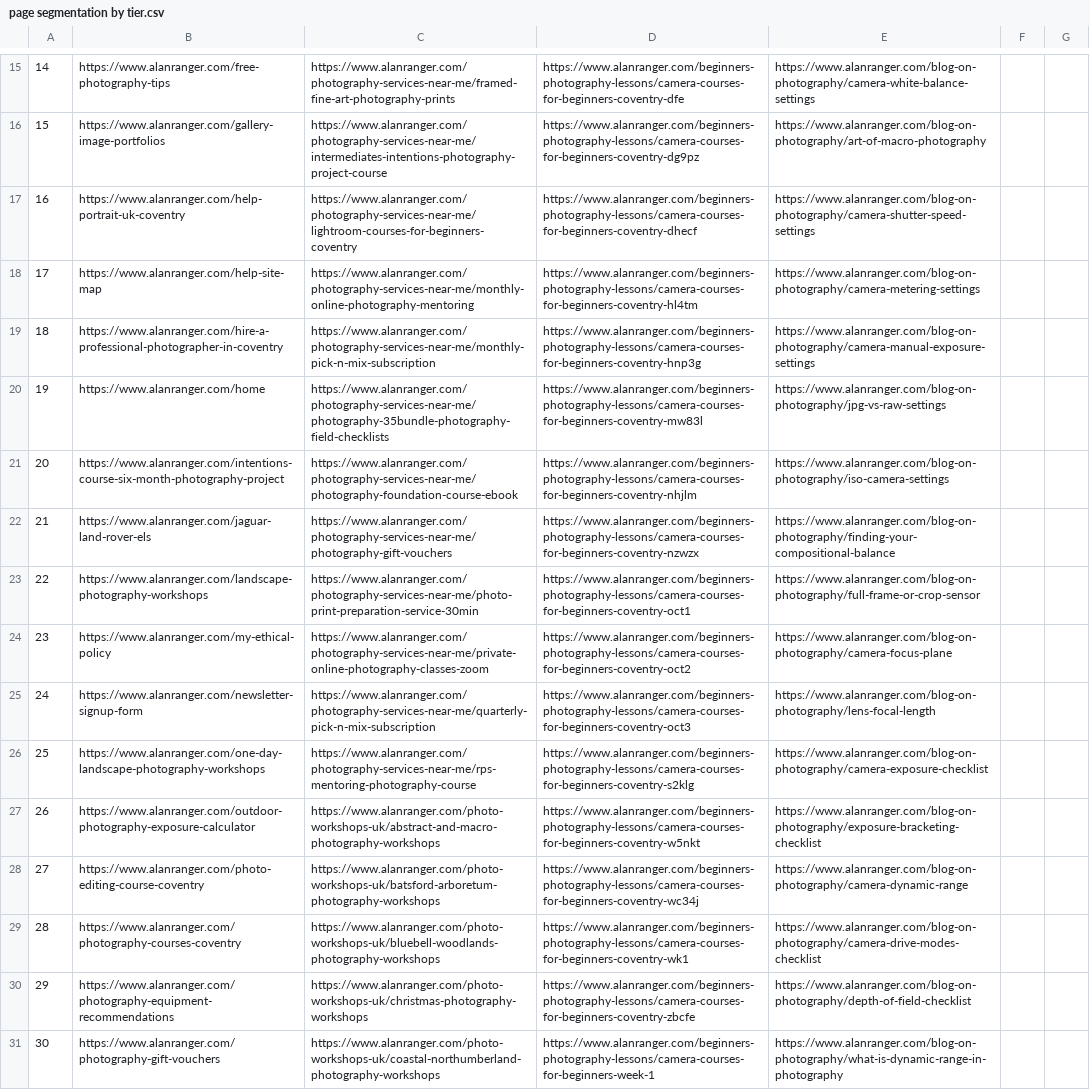
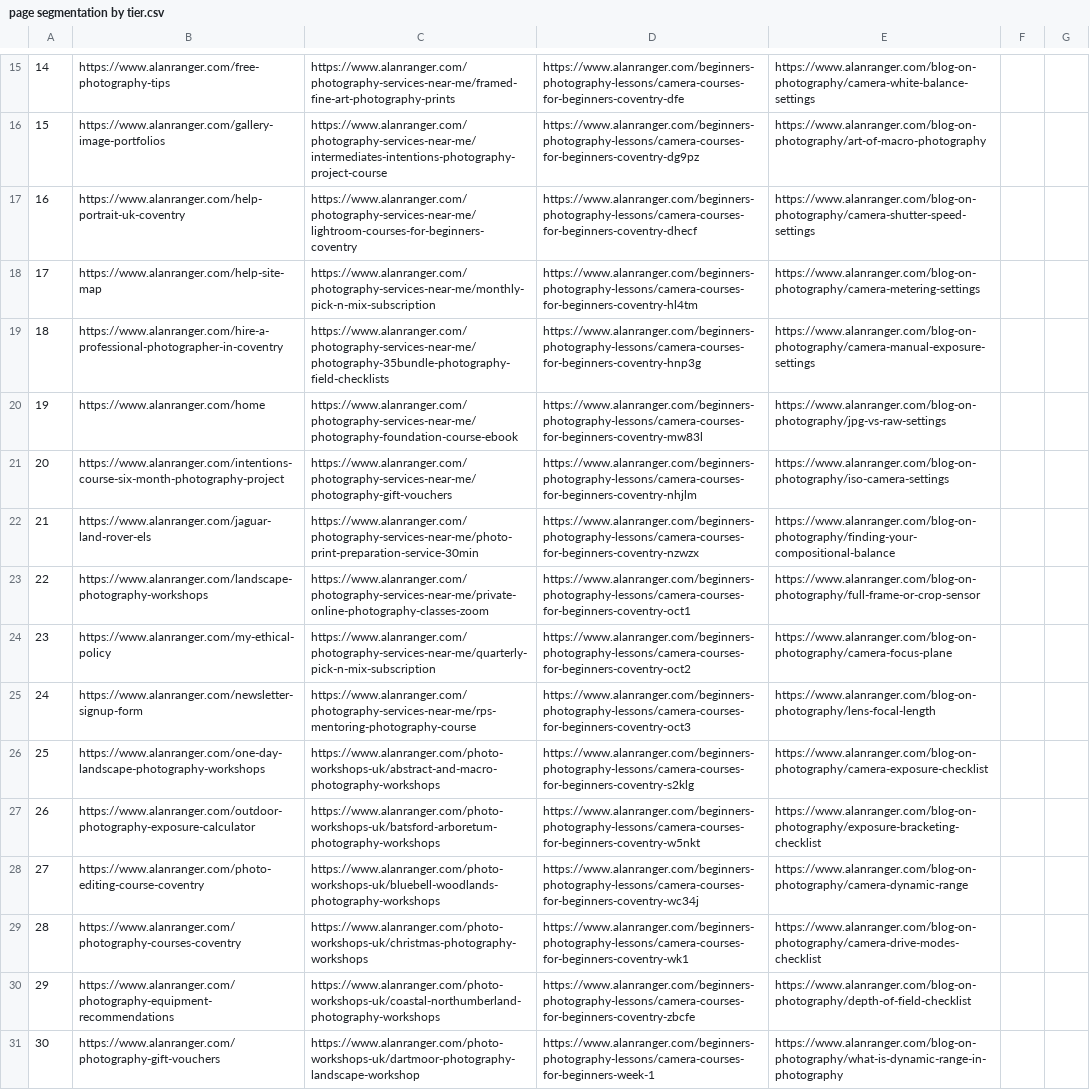
Before and after one commit to alanranger/alan-shared-resources, a CSV file: csv/page segmentation by tier.csv, drawn as a sheet; only a part is shown, gaps mark what is left out; the diff covers the shown part only; the diff names each change by its address in the sheet, - before the commit and + after, or states it on an @@ line.

```diff
--- a/csv/page segmentation by tier.csv
+++ b/csv/page segmentation by tier.csv
-C18: https://www.alanranger.com/photography-services-near-me/monthly-online-photography-mentoring
+C18: https://www.alanranger.com/photography-services-near-me/monthly-pick-n-mix-subscription
-C19: https://www.alanranger.com/photography-services-near-me/monthly-pick-n-mix-subscription
+C19: https://www.alanranger.com/photography-services-near-me/photography-35bundle-photography-field-checklists
-C20: https://www.alanranger.com/photography-services-near-me/photography-35bundle-photography-field-checklists
+C20: https://www.alanranger.com/photography-services-near-me/photography-foundation-course-ebook
-C21: https://www.alanranger.com/photography-services-near-me/photography-foundation-course-ebook
+C21: https://www.alanranger.com/photography-services-near-me/photography-gift-vouchers
-C22: https://www.alanranger.com/photography-services-near-me/photography-gift-vouchers
+C22: https://www.alanranger.com/photography-services-near-me/photo-print-preparation-service-30min
-C23: https://www.alanranger.com/photography-services-near-me/photo-print-preparation-service-30min
+C23: https://www.alanranger.com/photography-services-near-me/private-online-photography-classes-zoom
-C24: https://www.alanranger.com/photography-services-near-me/private-online-photography-classes-zoom
+C24: https://www.alanranger.com/photography-services-near-me/quarterly-pick-n-mix-subscription
-C25: https://www.alanranger.com/photography-services-near-me/quarterly-pick-n-mix-subscription
+C25: https://www.alanranger.com/photography-services-near-me/rps-mentoring-photography-course
-C26: https://www.alanranger.com/photography-services-near-me/rps-mentoring-photography-course
+C26: https://www.alanranger.com/photo-workshops-uk/abstract-and-macro-photography-workshops
-C27: https://www.alanranger.com/photo-workshops-uk/abstract-and-macro-photography-workshops
+C27: https://www.alanranger.com/photo-workshops-uk/batsford-arboretum-photography-workshops
-C28: https://www.alanranger.com/photo-workshops-uk/batsford-arboretum-photography-workshops
+C28: https://www.alanranger.com/photo-workshops-uk/bluebell-woodlands-photography-workshops
-C29: https://www.alanranger.com/photo-workshops-uk/bluebell-woodlands-photography-workshops
+C29: https://www.alanranger.com/photo-workshops-uk/christmas-photography-workshops
-C30: https://www.alanranger.com/photo-workshops-uk/christmas-photography-workshops
+C30: https://www.alanranger.com/photo-workshops-uk/coastal-northumberland-photography-workshops
-C31: https://www.alanranger.com/photo-workshops-uk/coastal-northumberland-photography-workshops
+C31: https://www.alanranger.com/photo-workshops-uk/dartmoor-photography-landscape-workshop
```
Also changed, not shown: 30 edited cells elsewhere in this file, csv/06-site-urls.csv, csv/08-landing-and-service-pages.csv.
